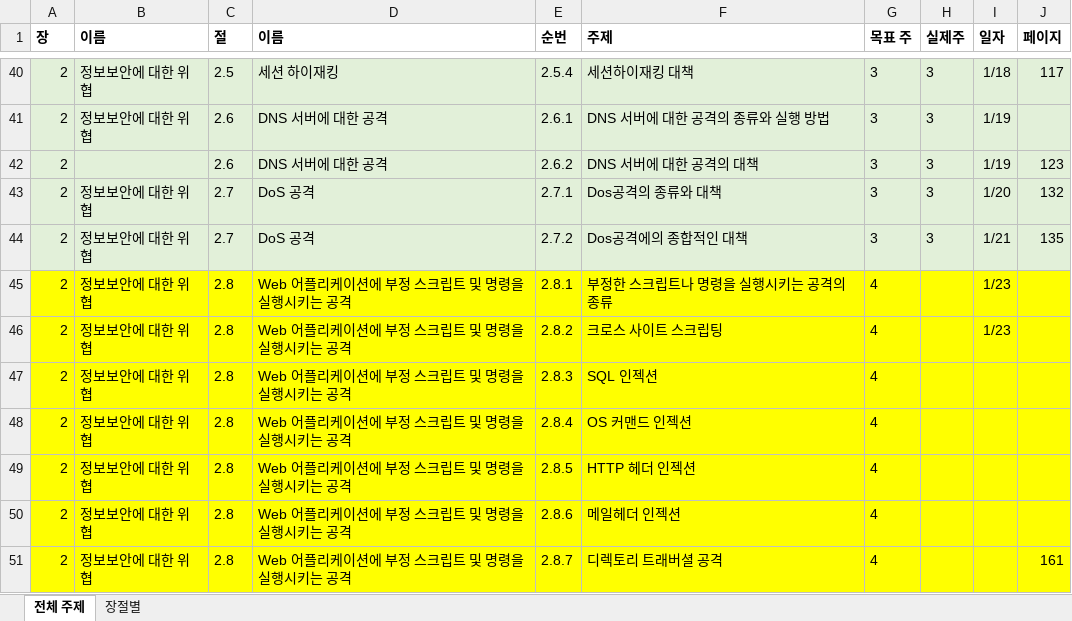
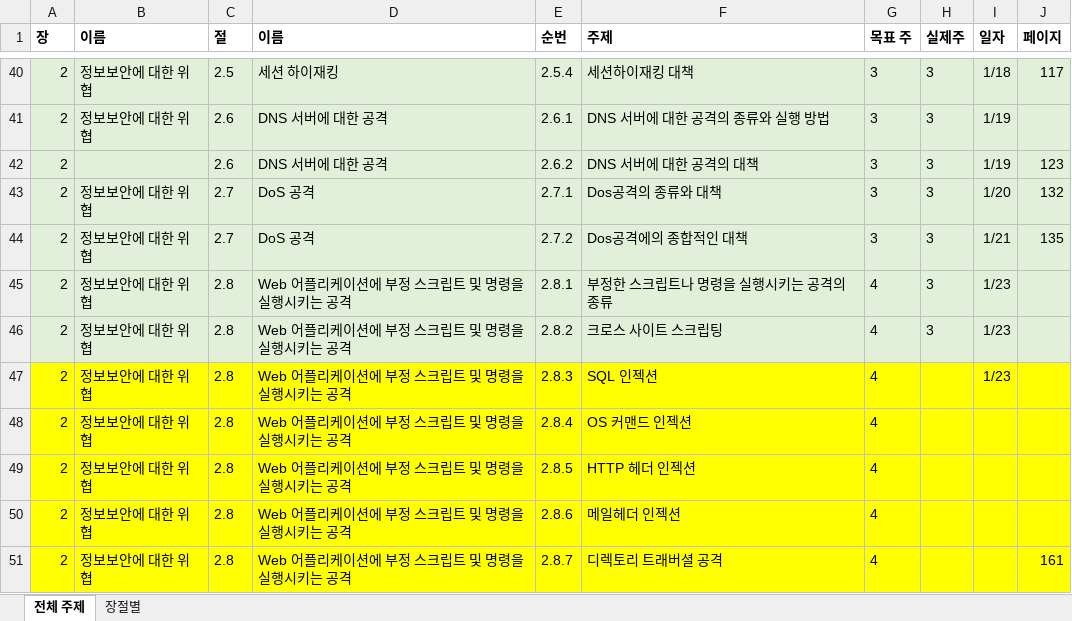
Before and after one commit to JaewoongMoon/my-orgs, an Excel workbook: certificate/sc-japan/수험서주제정리.xlsx, sheet 전체 주제, drawn as a sheet; only a part is shown, gaps mark what is left out; values as stored, in another font and other column widths than the file's, no borders; the diff names each change by its address in the sheet, - before the commit and + after, or states it on an @@ line.

```diff
--- a/certificate/sc-japan/수험서주제정리.xlsx (sheet 전체 주제)
+++ b/certificate/sc-japan/수험서주제정리.xlsx (sheet 전체 주제)
-A45:J46 fill: #FFFF00
+A45:J46 fill: #E2F0D9
-H45:H46 (실제주): (empty)
+H45:H46 (실제주): 3
-I47 (일자): (empty)
+I47 (일자): 1/23
```
Also changed, not shown: 19 other files.
